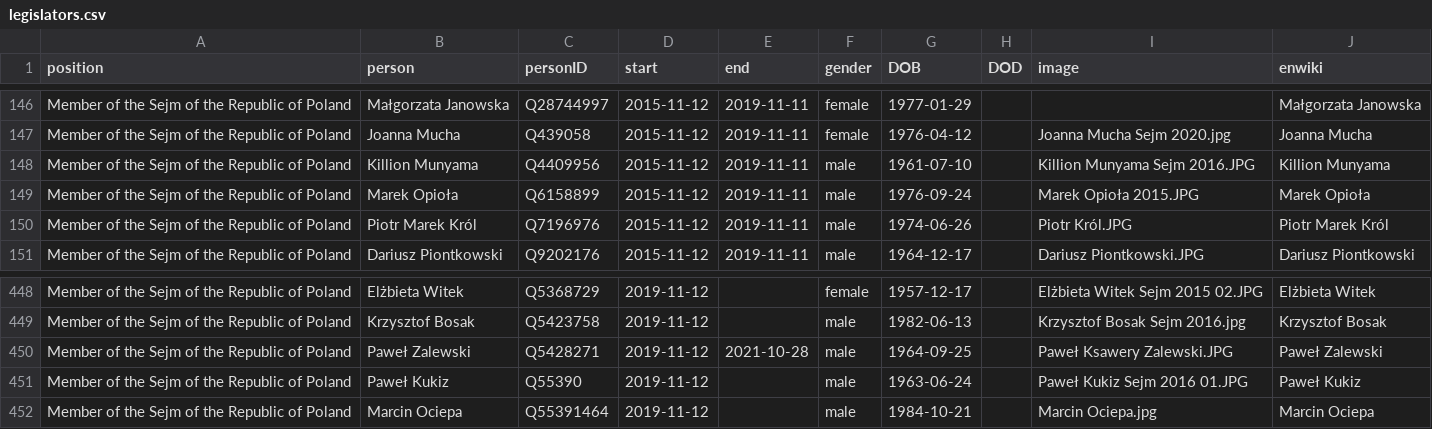
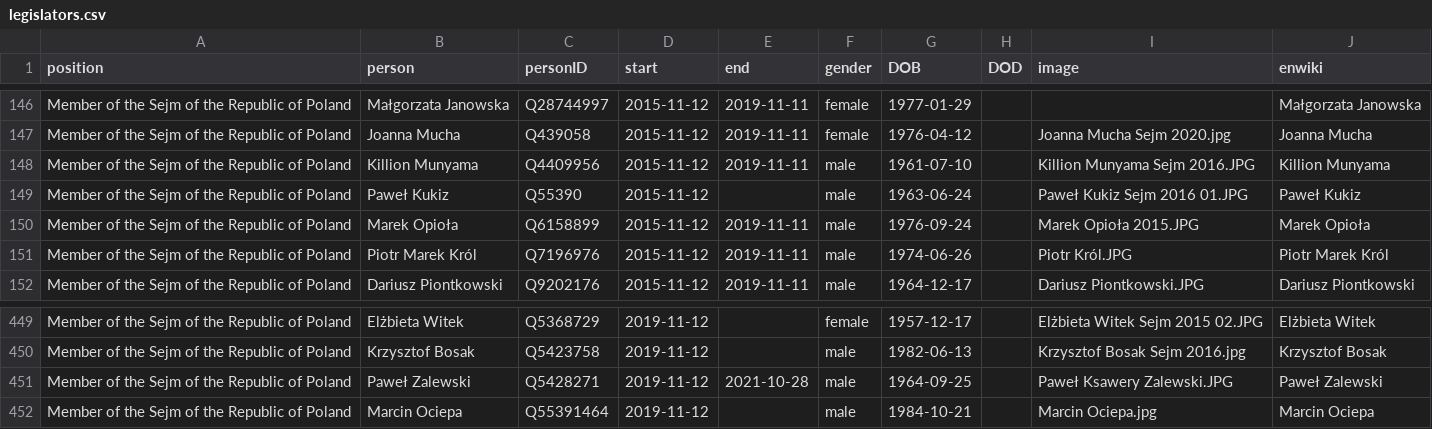
Before and after one commit to every-politician-scrapers/poland-cabinet, a CSV file: html/legislators.csv, drawn as a sheet; only a part is shown, gaps mark what is left out.

Commit message:
PCB update

```diff
--- a/html/legislators.csv
+++ b/html/legislators.csv
@@ -148,2 +148,3 @@ Member of the Sejm of the Republic of Poland,Joanna Mucha,Q439058,2015-11-12,201
 Member of the Sejm of the Republic of Poland,Killion Munyama,Q4409956,2015-11-12,2019-11-11,male,1961-07-10,,Killion Munyama Sejm 2016.JPG,Killion Munyama
+Member of the Sejm of the Republic of Poland,Paweł Kukiz,Q55390,2015-11-12,,male,1963-06-24,,Paweł Kukiz Sejm 2016 01.JPG,Paweł Kukiz
 Member of the Sejm of the Republic of Poland,Marek Opioła,Q6158899,2015-11-12,2019-11-11,male,1976-09-24,,Marek Opioła 2015.JPG,Marek Opioła
@@ -450,3 +451,2 @@ Member of the Sejm of the Republic of Poland,Krzysztof Bosak,Q5423758,2019-11-12
 Member of the Sejm of the Republic of Poland,Paweł Zalewski,Q5428271,2019-11-12,2021-10-28,male,1964-09-25,,Paweł Ksawery Zalewski.JPG,Paweł Zalewski
-Member of the Sejm of the Republic of Poland,Paweł Kukiz,Q55390,2019-11-12,,male,1963-06-24,,Paweł Kukiz Sejm 2016 01.JPG,Paweł Kukiz
 Member of the Sejm of the Republic of Poland,Marcin Ociepa,Q55391464,2019-11-12,,male,1984-10-21,,Marcin Ociepa.jpg,Marcin Ociepa
```
